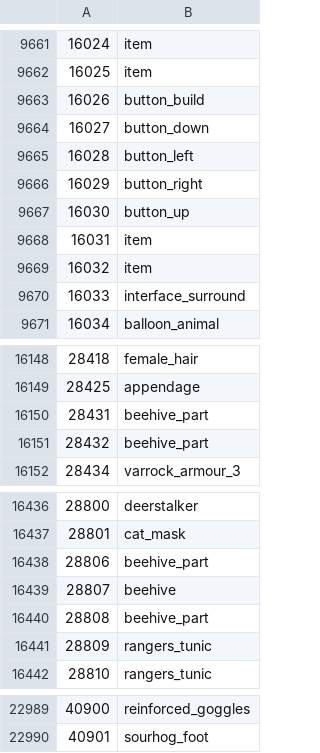
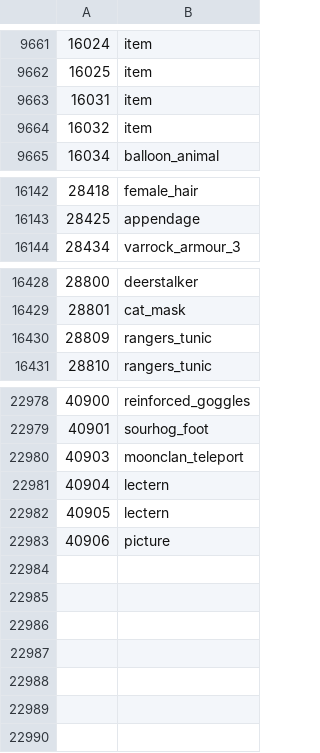
Before and after one commit to RuneStar/cs2, a TSV file: src/main/resources/org/runestar/cs2/model-names.tsv, drawn as a sheet; only a part is shown, gaps mark what is left out; the diff covers the shown part only.

```diff
--- a/src/main/resources/org/runestar/cs2/model-names.tsv
+++ b/src/main/resources/org/runestar/cs2/model-names.tsv
@@ -9662,10 +9662,4 @@
 16025	item
-16026	button_build
-16027	button_down
-16028	button_left
-16029	button_right
-16030	button_up
 16031	item
 16032	item
-16033	interface_surround
 16034	balloon_animal
@@ -16149,4 +16143,2 @@
 28425	appendage
-28431	beehive_part
-28432	beehive_part
 28434	varrock_armour_3
@@ -16437,5 +16429,2 @@
 28801	cat_mask
-28806	beehive_part
-28807	beehive
-28808	beehive_part
 28809	rangers_tunic
@@ -22990 +22979,5 @@
 40901	sourhog_foot
+40903	moonclan_teleport
+40904	lectern
+40905	lectern
+40906	picture
```
Also changed, not shown: 1 edited cell elsewhere in this file, src/main/resources/org/runestar/cs2/graphic-names.tsv, src/main/resources/org/runestar/cs2/loc-names.tsv, 3 other files.
